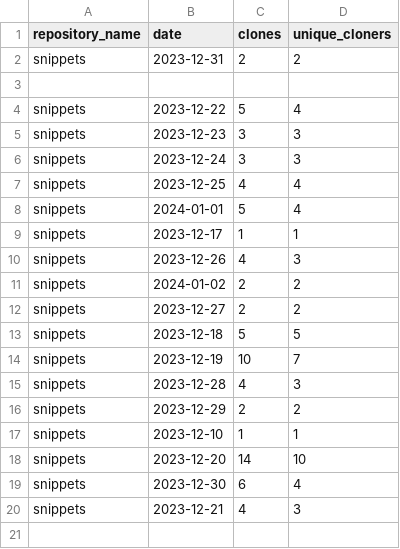
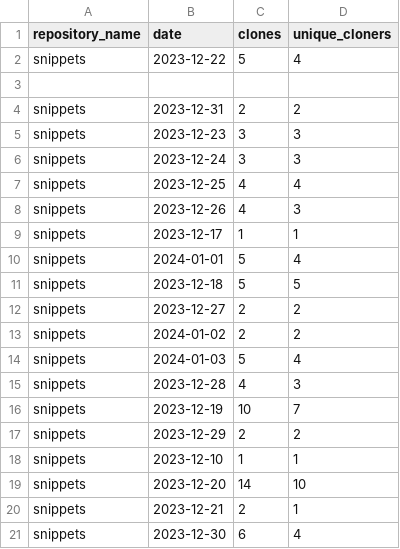
Before and after one commit to maria-mcparland/snippets, a CSV file: metrics/merged-file-clone.csv, drawn as a sheet.

```diff
--- a/metrics/merged-file-clone.csv
+++ b/metrics/merged-file-clone.csv
@@ -1,5 +1,5 @@
 repository_name,date,clones,unique_cloners
+snippets,2023-12-22,5,4
+
 snippets,2023-12-31,2,2
-
-snippets,2023-12-22,5,4
 snippets,2023-12-23,3,3
@@ -7,10 +7,11 @@ snippets,2023-12-24,3,3
 snippets,2023-12-25,4,4
+snippets,2023-12-26,4,3
+snippets,2023-12-17,1,1
 snippets,2024-01-01,5,4
-snippets,2023-12-17,1,1
-snippets,2023-12-26,4,3
+snippets,2023-12-18,5,5
+snippets,2023-12-27,2,2
 snippets,2024-01-02,2,2
-snippets,2023-12-27,2,2
-snippets,2023-12-18,5,5
+snippets,2024-01-03,5,4
+snippets,2023-12-28,4,3
 snippets,2023-12-19,10,7
-snippets,2023-12-28,4,3
 snippets,2023-12-29,2,2
@@ -18,3 +19,3 @@ snippets,2023-12-10,1,1
 snippets,2023-12-20,14,10
+snippets,2023-12-21,2,1
 snippets,2023-12-30,6,4
-snippets,2023-12-21,4,3
```
